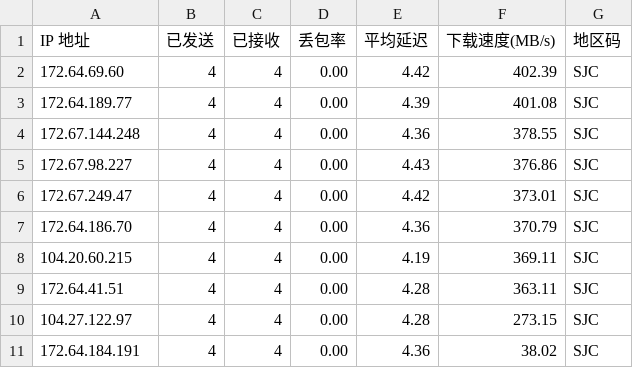
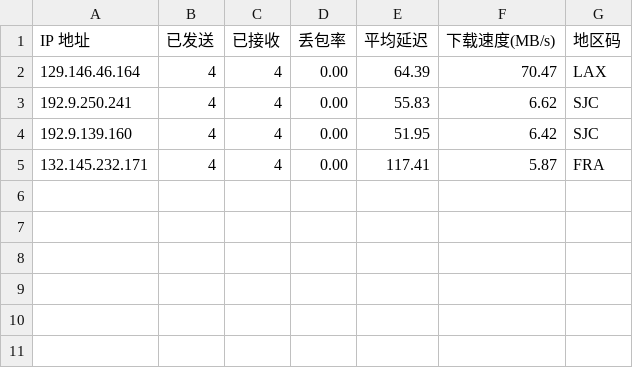
Before and after one commit to x-dr/cfst, a CSV file: result.csv, drawn as a sheet.

```diff
--- a/result.csv
+++ b/result.csv
@@ -1,11 +1,5 @@
 IP 地址,已发送,已接收,丢包率,平均延迟,下载速度(MB/s),地区码
-172.64.69.60,4,4,0.00,4.42,402.39,SJC
-172.64.189.77,4,4,0.00,4.39,401.08,SJC
-172.67.144.248,4,4,0.00,4.36,378.55,SJC
-172.67.98.227,4,4,0.00,4.43,376.86,SJC
-172.67.249.47,4,4,0.00,4.42,373.01,SJC
-172.64.186.70,4,4,0.00,4.36,370.79,SJC
-104.20.60.215,4,4,0.00,4.19,369.11,SJC
-172.64.41.51,4,4,0.00,4.28,363.11,SJC
-104.27.122.97,4,4,0.00,4.28,273.15,SJC
-172.64.184.191,4,4,0.00,4.36,38.02,SJC
+129.146.46.164,4,4,0.00,64.39,70.47,LAX
+192.9.250.241,4,4,0.00,55.83,6.62,SJC
+192.9.139.160,4,4,0.00,51.95,6.42,SJC
+132.145.232.171,4,4,0.00,117.41,5.87,FRA
```
Also changed, not shown: 1 other file.
